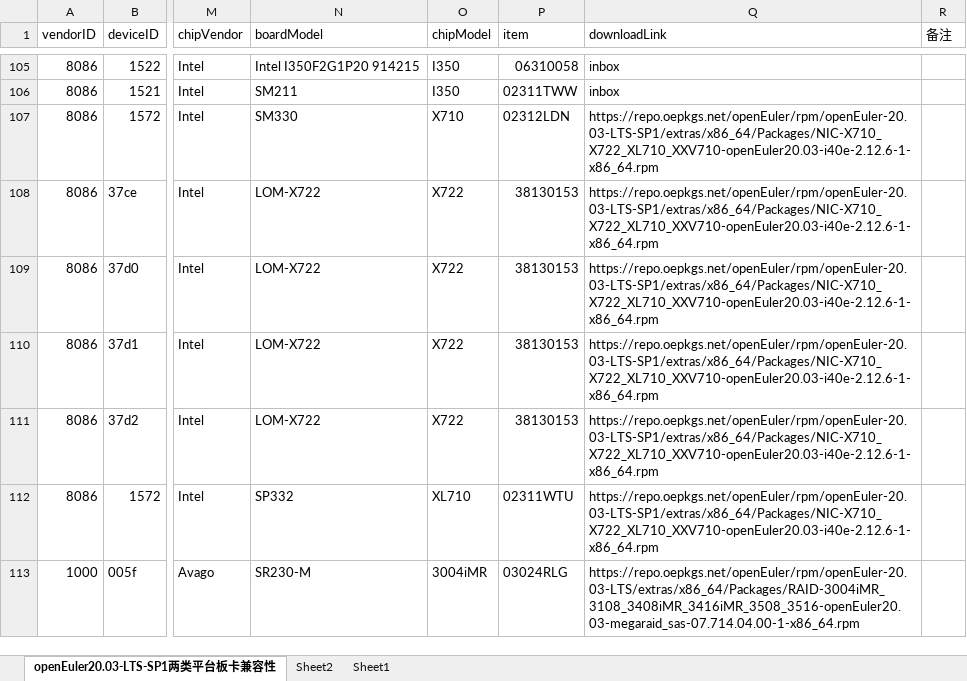
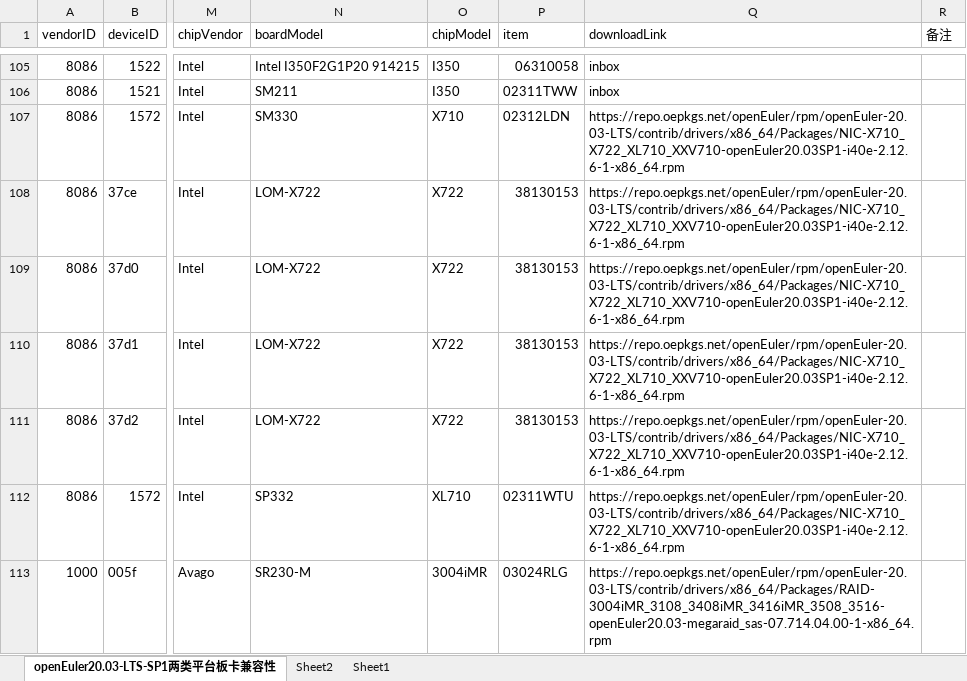
Before and after one commit to openeuler-mirror/website-v2, an Excel workbook: data/compatibility/openEuler20.03-LTS-SP1上两类平台板卡兼容清单.xlsx, sheet openEuler20.03-LTS-SP1两类平台板卡兼容性, drawn as a sheet; only a part is shown, gaps mark what is left out; values as stored, in another font and other column widths than the file's, no cell formats; the diff covers the shown part only; the diff names each change by its address in the sheet, - before the commit and + after, or states it on an @@ line.

Commit message:
Update Hygon cpu type and date, driver link for card

```diff
--- a/data/compatibility/openEuler20.03-LTS-SP1上两类平台板卡兼容清单.xlsx (sheet openEuler20.03-LTS-SP1两类平台板卡兼容性)
+++ b/data/compatibility/openEuler20.03-LTS-SP1上两类平台板卡兼容清单.xlsx (sheet openEuler20.03-LTS-SP1两类平台板卡兼容性)
-Q107:Q112 (downloadLink): https://repo.oepkgs.net/openEuler/rpm/openEuler-20.03-LTS-SP1/extras/x86_64/Packages/NIC-X710_X722_XL710_XXV710-openEuler20.03-i40e-2.12.6-1-x86_64.rpm
+Q107:Q112 (downloadLink): https://repo.oepkgs.net/openEuler/rpm/openEuler-20.03-LTS/contrib/drivers/x86_64/Packages/NIC-X710_X722_XL710_XXV710-openEuler20.03SP1-i40e-2.12.6-1-x86_64.rpm
-Q113 (downloadLink): https://repo.oepkgs.net/openEuler/rpm/openEuler-20.03-LTS/extras/x86_64/Packages/RAID-3004iMR_3108_3408iMR_3416iMR_3508_3516-openEuler20.03-megaraid_sas-07.714.04.00-1-x86_64.rpm
+Q113 (downloadLink): https://repo.oepkgs.net/openEuler/rpm/openEuler-20.03-LTS/contrib/drivers/x86_64/Packages/RAID-3004iMR_3108_3408iMR_3416iMR_3508_3516-openEuler20.03-megaraid_sas-07.714.04.00-1-x86_64.rpm
```
Also changed, not shown: 117 edited cells elsewhere in this sheet, cell formats, 4 other files.
